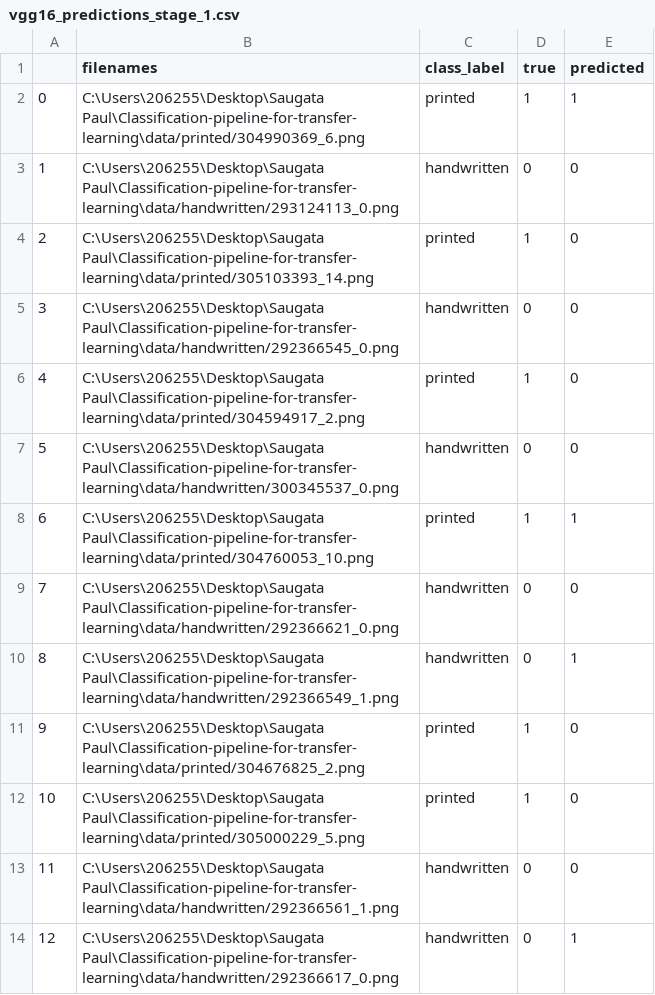
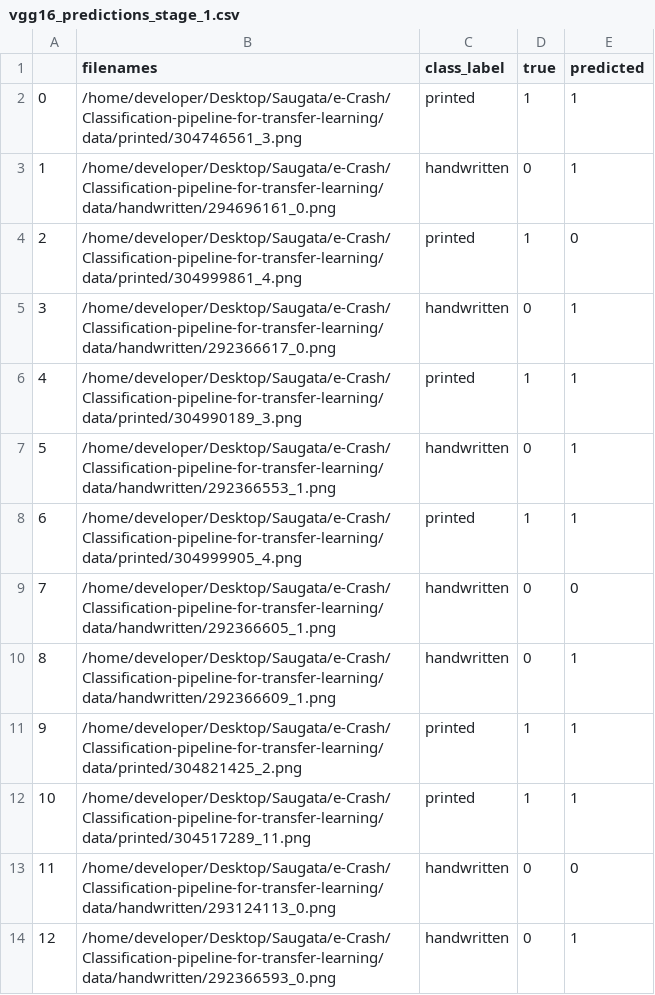
Before and after one commit to saugatapaul1010/Classification-Pipeline, a CSV file: evaluation/vgg16_predictions_stage_1.csv, drawn as a sheet; only a part is shown; the diff covers the shown part only.

```diff
--- a/evaluation/vgg16_predictions_stage_1.csv
+++ b/evaluation/vgg16_predictions_stage_1.csv
@@ -1,14 +1,14 @@
 ,filenames,class_label,true,predicted
-0,C:\Users\206255\Desktop\Saugata Paul\Classification-pipeline-for-transfer-learning\data/printed/304990369_6.png,printed,1,1
-1,C:\Users\206255\Desktop\Saugata Paul\Classification-pipeline-for-transfer-learning\data/handwritten/293124113_0.png,handwritten,0,0
-2,C:\Users\206255\Desktop\Saugata Paul\Classification-pipeline-for-transfer-learning\data/printed/305103393_14.png,printed,1,0
-3,C:\Users\206255\Desktop\Saugata Paul\Classification-pipeline-for-transfer-learning\data/handwritten/292366545_0.png,handwritten,0,0
-4,C:\Users\206255\Desktop\Saugata Paul\Classification-pipeline-for-transfer-learning\data/printed/304594917_2.png,printed,1,0
-5,C:\Users\206255\Desktop\Saugata Paul\Classification-pipeline-for-transfer-learning\data/handwritten/300345537_0.png,handwritten,0,0
-6,C:\Users\206255\Desktop\Saugata Paul\Classification-pipeline-for-transfer-learning\data/printed/304760053_10.png,printed,1,1
-7,C:\Users\206255\Desktop\Saugata Paul\Classification-pipeline-for-transfer-learning\data/handwritten/292366621_0.png,handwritten,0,0
-8,C:\Users\206255\Desktop\Saugata Paul\Classification-pipeline-for-transfer-learning\data/handwritten/292366549_1.png,handwritten,0,1
-9,C:\Users\206255\Desktop\Saugata Paul\Classification-pipeline-for-transfer-learning\data/printed/304676825_2.png,printed,1,0
-10,C:\Users\206255\Desktop\Saugata Paul\Classification-pipeline-for-transfer-learning\data/printed/305000229_5.png,printed,1,0
-11,C:\Users\206255\Desktop\Saugata Paul\Classification-pipeline-for-transfer-learning\data/handwritten/292366561_1.png,handwritten,0,0
-12,C:\Users\206255\Desktop\Saugata Paul\Classification-pipeline-for-transfer-learning\data/handwritten/292366617_0.png,handwritten,0,1
+0,/home/developer/Desktop/Saugata/e-Crash/Classification-pipeline-for-transfer-learning/data/printed/304746561_3.png,printed,1,1
+1,/home/developer/Desktop/Saugata/e-Crash/Classification-pipeline-for-transfer-learning/data/handwritten/294696161_0.png,handwritten,0,1
+2,/home/developer/Desktop/Saugata/e-Crash/Classification-pipeline-for-transfer-learning/data/printed/304999861_4.png,printed,1,0
+3,/home/developer/Desktop/Saugata/e-Crash/Classification-pipeline-for-transfer-learning/data/handwritten/292366617_0.png,handwritten,0,1
+4,/home/developer/Desktop/Saugata/e-Crash/Classification-pipeline-for-transfer-learning/data/printed/304990189_3.png,printed,1,1
+5,/home/developer/Desktop/Saugata/e-Crash/Classification-pipeline-for-transfer-learning/data/handwritten/292366553_1.png,handwritten,0,1
+6,/home/developer/Desktop/Saugata/e-Crash/Classification-pipeline-for-transfer-learning/data/printed/304999905_4.png,printed,1,1
+7,/home/developer/Desktop/Saugata/e-Crash/Classification-pipeline-for-transfer-learning/data/handwritten/292366605_1.png,handwritten,0,0
+8,/home/developer/Desktop/Saugata/e-Crash/Classification-pipeline-for-transfer-learning/data/handwritten/292366609_1.png,handwritten,0,1
+9,/home/developer/Desktop/Saugata/e-Crash/Classification-pipeline-for-transfer-learning/data/printed/304821425_2.png,printed,1,1
+10,/home/developer/Desktop/Saugata/e-Crash/Classification-pipeline-for-transfer-learning/data/printed/304517289_11.png,printed,1,1
+11,/home/developer/Desktop/Saugata/e-Crash/Classification-pipeline-for-transfer-learning/data/handwritten/293124113_0.png,handwritten,0,0
+12,/home/developer/Desktop/Saugata/e-Crash/Classification-pipeline-for-transfer-learning/data/handwritten/292366593_0.png,handwritten,0,1
```
Also changed, not shown: 23 edited cells elsewhere in this file, data_df/dataframe.csv, data_df/test.csv, 26 other files.
